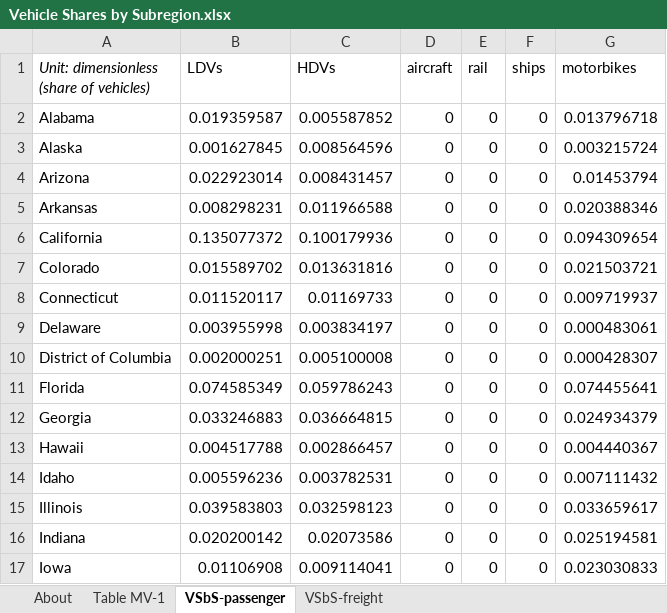
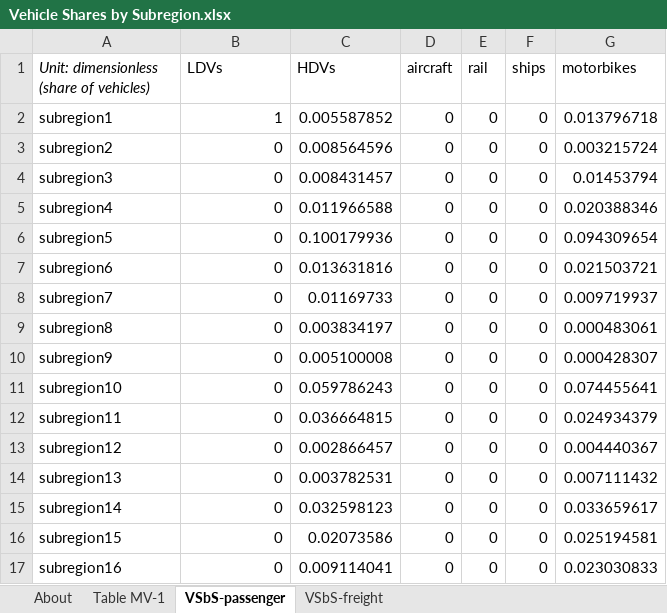
Before and after one commit to EnergyInnovation/eps-maryland, an Excel workbook: InputData/trans/VSbS/Vehicle Shares by Subregion.xlsx, sheet VSbS-passenger, drawn as a sheet; only a part is shown; values as stored, in another font and other column widths than the file's, no borders; the diff covers the shown part only; the diff names each change by its address in the sheet, - before the commit and + after, or states it on an @@ line.

```diff
--- a/InputData/trans/VSbS/Vehicle Shares by Subregion.xlsx (sheet VSbS-passenger)
+++ b/InputData/trans/VSbS/Vehicle Shares by Subregion.xlsx (sheet VSbS-passenger)
-A2: Alabama
+A2: subregion1
-B2 (LDVs): 0.019359587
+B2 (LDVs): 1
-A3: Alaska
+A3: subregion2
-B3 (LDVs): 0.001627845
+B3 (LDVs): 0
-A4: Arizona
+A4: subregion3
-B4 (LDVs): 0.022923014
+B4 (LDVs): 0
-A5: Arkansas
+A5: subregion4
-B5 (LDVs): 0.008298231
+B5 (LDVs): 0
-A6: California
+A6: subregion5
-B6 (LDVs): 0.135077372
+B6 (LDVs): 0
-A7: Colorado
+A7: subregion6
-B7 (LDVs): 0.015589702
+B7 (LDVs): 0
-A8: Connecticut
+A8: subregion7
-B8 (LDVs): 0.011520117
+B8 (LDVs): 0
-A9: Delaware
+A9: subregion8
-B9 (LDVs): 0.003955998
+B9 (LDVs): 0
-A10: District of Columbia
+A10: subregion9
-B10 (LDVs): 0.002000251
+B10 (LDVs): 0
-A11: Florida
+A11: subregion10
-B11 (LDVs): 0.074585349
+B11 (LDVs): 0
-A12: Georgia
+A12: subregion11
-B12 (LDVs): 0.033246883
+B12 (LDVs): 0
-A13: Hawaii
+A13: subregion12
-B13 (LDVs): 0.004517788
+B13 (LDVs): 0
-A14: Idaho
+A14: subregion13
-B14 (LDVs): 0.005596236
+B14 (LDVs): 0
-A15: Illinois
+A15: subregion14
-B15 (LDVs): 0.039583803
+B15 (LDVs): 0
-A16: Indiana
+A16: subregion15
-B16 (LDVs): 0.020200142
+B16 (LDVs): 0
-A17: Iowa
+A17: subregion16
-B17 (LDVs): 0.01106908
+B17 (LDVs): 0
```
Also changed, not shown: 70 edited cells elsewhere in this sheet, InputData/trans/BRZSPbS/BAU Required ZEV Sales Perc by Subregion.xlsx, 7 other files.
